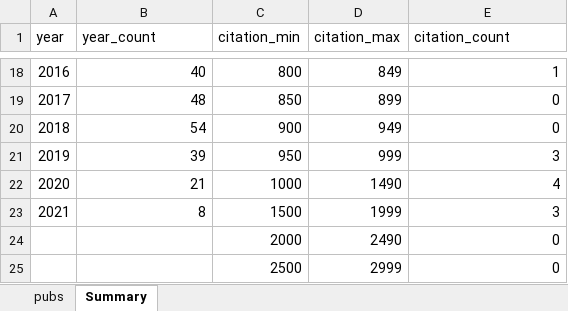
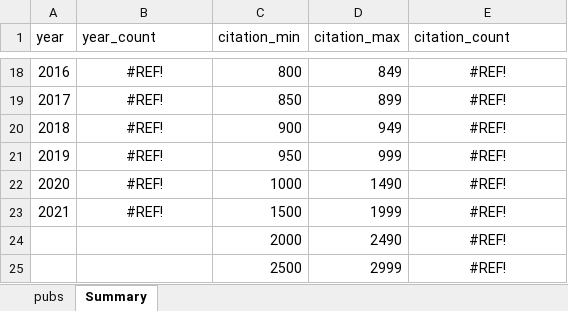
Before and after one commit to danielanapoli/scholarlyScrape, an Excel workbook: scraped_data/analysis_pubs.xlsx, sheet Summary, drawn as a sheet; only a part is shown, gaps mark what is left out; values as stored, in another font and other column widths than the file's, no borders; charts and pictures and table styles not drawn; the diff covers the shown part only; the diff names each change by its address in the sheet, - before the commit and + after, or states it on an @@ line.

```diff
--- a/scraped_data/analysis_pubs.xlsx (sheet Summary)
+++ b/scraped_data/analysis_pubs.xlsx (sheet Summary)
-B18:B23 alignment: right
+B18:B23 alignment: center
-B18 (year_count): 40
+B18 (year_count): #REF!
-E18:E25 alignment: right
+E18:E25 alignment: center
-E18 (citation_count): 1
+E18 (citation_count): #REF!
-B19 (year_count): 48
+B19 (year_count): #REF!
-E19:E20 (citation_count): 0
+E19:E20 (citation_count): #REF!
-B20 (year_count): 54
+B20 (year_count): #REF!
-B21 (year_count): 39
+B21 (year_count): #REF!
-E21 (citation_count): 3
+E21 (citation_count): #REF!
-B22 (year_count): 21
+B22 (year_count): #REF!
-E22 (citation_count): 4
+E22 (citation_count): #REF!
-B23 (year_count): 8
+B23 (year_count): #REF!
-E23 (citation_count): 3
+E23 (citation_count): #REF!
-E24:E25 (citation_count): 0
+E24:E25 (citation_count): #REF!
```
Also changed, not shown: 32 edited cells and cell formats elsewhere in this sheet, sheet pubs, hidden cells, charts or pictures.
